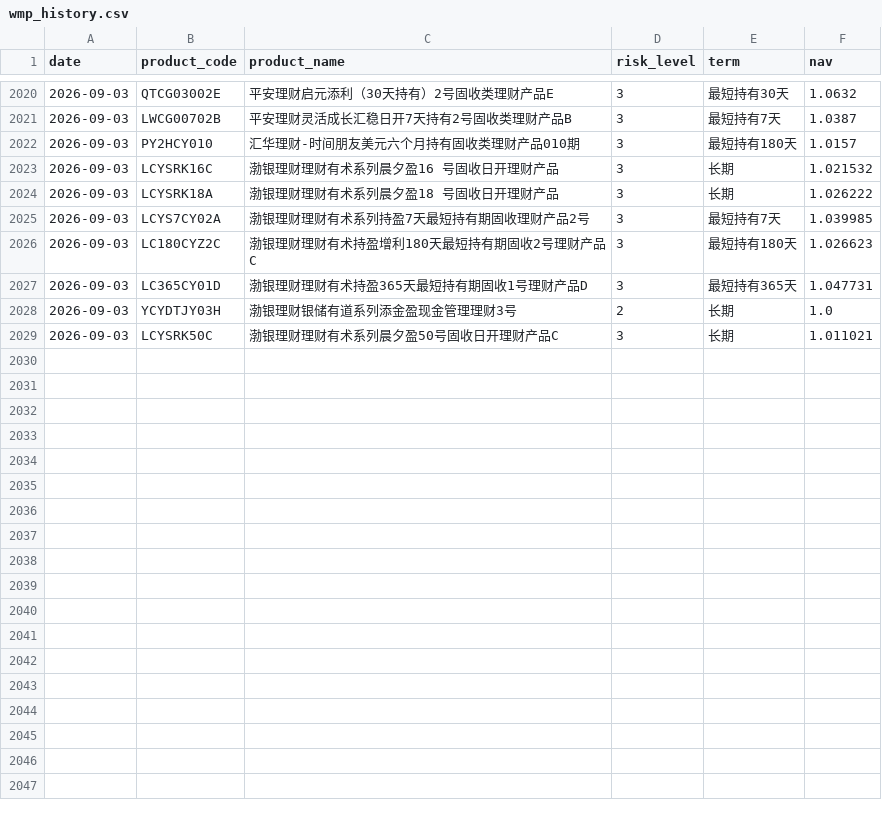
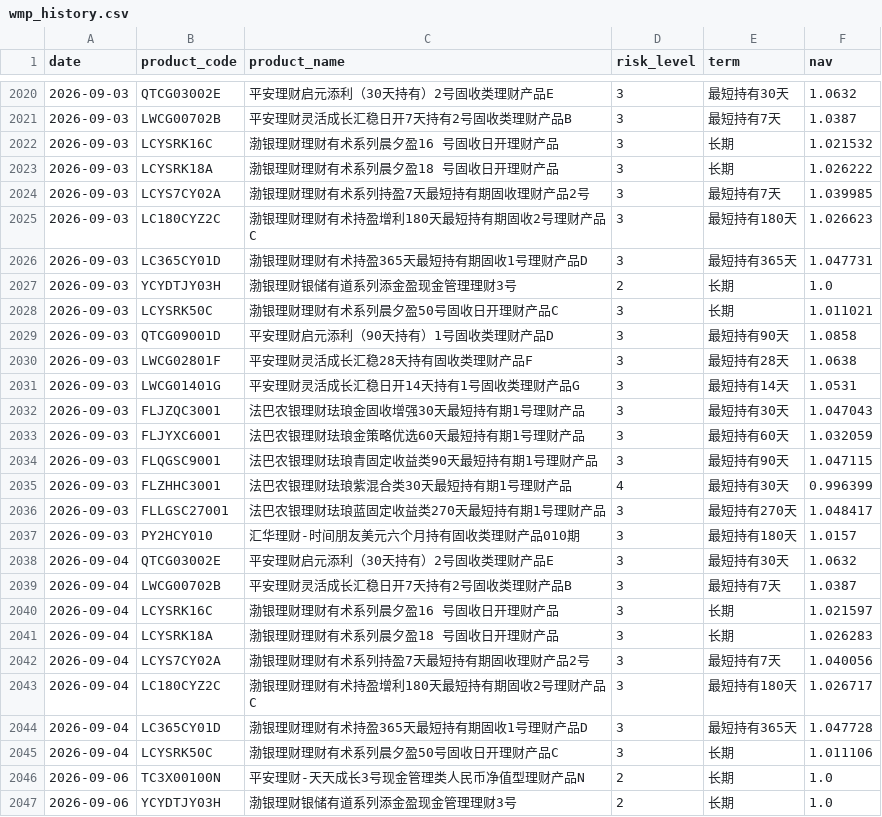
Before and after one commit to jiangx-lang/portfolio, a CSV file: data/wmp_history.csv, drawn as a sheet; only a part is shown, gaps mark what is left out.

```diff
--- a/data/wmp_history.csv
+++ b/data/wmp_history.csv
@@ -2021,3 +2021,2 @@ date,product_code,product_name,risk_level,term,nav
 2026-09-03,LWCG00702B,平安理财灵活成长汇稳日开7天持有2号固收类理财产品B,3,最短持有7天,1.0387
-2026-09-03,PY2HCY010,汇华理财-时间朋友美元六个月持有固收类理财产品010期,3,最短持有180天,1.0157
 2026-09-03,LCYSRK16C,渤银理财理财有术系列晨夕盈16 号固收日开理财产品,3,长期,1.021532
@@ -2029 +2028,20 @@ date,product_code,product_name,risk_level,term,nav
 2026-09-03,LCYSRK50C,渤银理财理财有术系列晨夕盈50号固收日开理财产品C,3,长期,1.011021
+2026-09-03,QTCG09001D,平安理财启元添利（90天持有）1号固收类理财产品D,3,最短持有90天,1.0858
+2026-09-03,LWCG02801F,平安理财灵活成长汇稳28天持有固收类理财产品F,3,最短持有28天,1.0638
+2026-09-03,LWCG01401G,平安理财灵活成长汇稳日开14天持有1号固收类理财产品G,3,最短持有14天,1.0531
+2026-09-03,FLJZQC3001,法巴农银理财珐琅金固收增强30天最短持有期1号理财产品,3,最短持有30天,1.047043
+2026-09-03,FLJYXC6001,法巴农银理财珐琅金策略优选60天最短持有期1号理财产品,3,最短持有60天,1.032059
+2026-09-03,FLQGSC9001,法巴农银理财珐琅青固定收益类90天最短持有期1号理财产品,3,最短持有90天,1.047115
+2026-09-03,FLZHHC3001,法巴农银理财珐琅紫混合类30天最短持有期1号理财产品,4,最短持有30天,0.996399
+2026-09-03,FLLGSC27001,法巴农银理财珐琅蓝固定收益类270天最短持有期1号理财产品,3,最短持有270天,1.048417
+2026-09-03,PY2HCY010,汇华理财-时间朋友美元六个月持有固收类理财产品010期,3,最短持有180天,1.0157
+2026-09-04,QTCG03002E,平安理财启元添利（30天持有）2号固收类理财产品E,3,最短持有30天,1.0632
+2026-09-04,LWCG00702B,平安理财灵活成长汇稳日开7天持有2号固收类理财产品B,3,最短持有7天,1.0387
+2026-09-04,LCYSRK16C,渤银理财理财有术系列晨夕盈16 号固收日开理财产品,3,长期,1.021597
+2026-09-04,LCYSRK18A,渤银理财理财有术系列晨夕盈18 号固收日开理财产品,3,长期,1.026283
+2026-09-04,LCYS7CY02A,渤银理财理财有术系列持盈7天最短持有期固收理财产品2号,3,最短持有7天,1.040056
+2026-09-04,LC180CYZ2C,渤银理财理财有术持盈增利180天最短持有期固收2号理财产品C,3,最短持有180天,1.026717
+2026-09-04,LC365CY01D,渤银理财理财有术持盈365天最短持有期固收1号理财产品D,3,最短持有365天,1.047728
+2026-09-04,LCYSRK50C,渤银理财理财有术系列晨夕盈50号固收日开理财产品C,3,长期,1.011106
+2026-09-06,TC3X00100N,平安理财-天天成长3号现金管理类人民币净值型理财产品N,2,长期,1.0
+2026-09-06,YCYDTJY03H,渤银理财银储有道系列添金盈现金管理理财3号,2,长期,1.0
```
